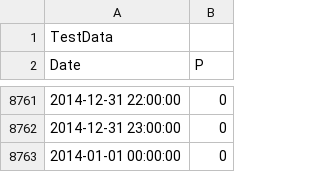
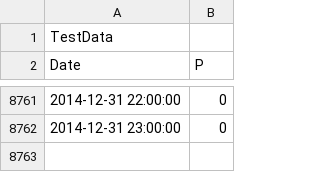
Before and after one commit to Ellariel/mango_hybit, a CSV file: data/example_data.csv, drawn as a sheet; only a part is shown, gaps mark what is left out; the diff names each change by its address in the sheet, - before the commit and + after, or states it on an @@ line.

```diff
--- a/data/example_data.csv
+++ b/data/example_data.csv
-row 8763: 2014-01-01 00:00:00 | 0
```
Also changed, not shown: 4 other files.
